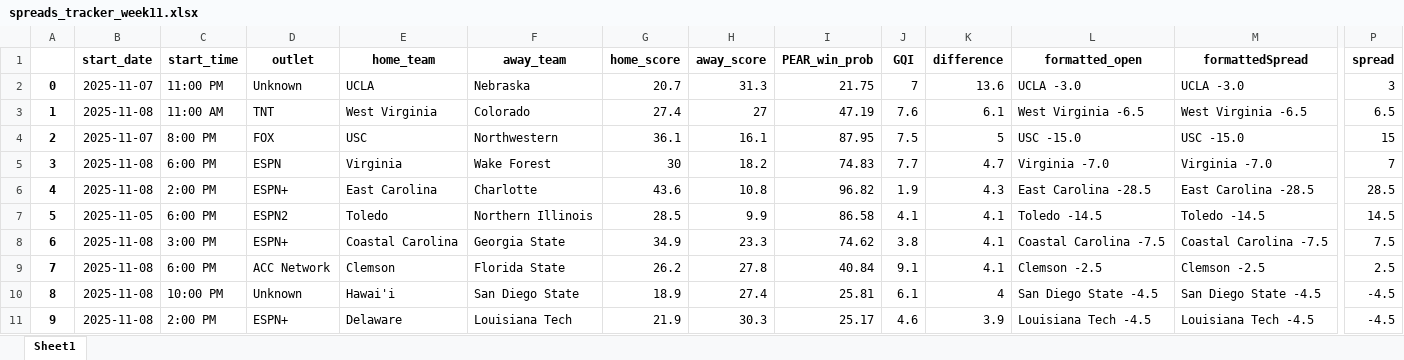
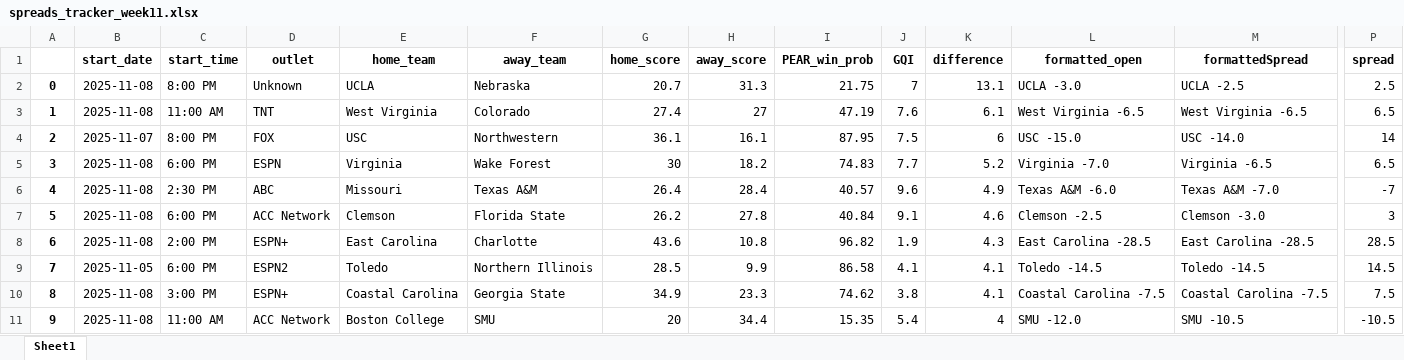
Before and after one commit to Parslinator/PEAR, an Excel workbook: PEAR/PEAR Football/y2025/Spreads/spreads_tracker_week11.xlsx, sheet Sheet1, drawn as a sheet; only a part is shown, gaps mark what is left out; values as stored, in another font and other column widths than the file's, no borders; removed rows and columns are numbered as before the commit, all else as after; rows hold the shown columns only; the diff covers the shown part only; the diff names each change by its address in the sheet, - before the commit and + after, or states it on an @@ line.

Commit message:
updating spreads week

```diff
--- a/PEAR/PEAR Football/y2025/Spreads/spreads_tracker_week11.xlsx (sheet Sheet1)
+++ b/PEAR/PEAR Football/y2025/Spreads/spreads_tracker_week11.xlsx (sheet Sheet1)
-B2 (start_date): 2025-11-07
+B2 (start_date): 2025-11-08
-C2 (start_time): 11:00 PM
+C2 (start_time): 8:00 PM
-K2 (difference): 13.6
+K2 (difference): 13.1
-M2 (formattedSpread): UCLA -3.0
+M2 (formattedSpread): UCLA -2.5
-P2 (spread): 3
+P2 (spread): 2.5
-K4 (difference): 5
+K4 (difference): 6
-M4 (formattedSpread): USC -15.0
+M4 (formattedSpread): USC -14.0
-P4 (spread): 15
+P4 (spread): 14
-K5 (difference): 4.7
+K5 (difference): 5.2
-M5 (formattedSpread): Virginia -7.0
+M5 (formattedSpread): Virginia -6.5
-P5 (spread): 7
+P5 (spread): 6.5
+row 6: 4 | 2025-11-08 | 2:30 PM | ABC | Missouri | Texas A&M | 26.4 | 28.4 | 40.57 | 9.6 | 4.9 | Texas A&M -6.0 | Texas A&M -7.0 | -7
+row 7: 5 | 2025-11-08 | 6:00 PM | ACC Network | Clemson | Florida State | 26.2 | 27.8 | 40.84 | 9.1 | 4.6 | Clemson -2.5 | Clemson -3.0 | 3
-A8: 4
+A8: 6
-A9: 5
+A9: 7
-A10: 6
+A10: 8
-row 9: 7 | 2025-11-08 | 6:00 PM | ACC Network | Clemson | Florida State | 26.2 | 27.8 | 40.84 | 9.1 | 4.1 | Clemson -2.5 | Clemson -2.5 | 2.5
-row 10: 8 | 2025-11-08 | 10:00 PM | Unknown | Hawai'i | San Diego State | 18.9 | 27.4 | 25.81 | 6.1 | 4 | San Diego State -4.5 | San Diego State -4.5 | -4.5
-C11 (start_time): 2:00 PM
+C11 (start_time): 11:00 AM
-D11 (outlet): ESPN+
+D11 (outlet): ACC Network
-E11 (home_team): Delaware
+E11 (home_team): Boston College
-F11 (away_team): Louisiana Tech
+F11 (away_team): SMU
-G11 (home_score): 21.9
+G11 (home_score): 20
-H11 (away_score): 30.3
+H11 (away_score): 34.4
-I11 (PEAR_win_prob): 25.17
+I11 (PEAR_win_prob): 15.35
-J11 (GQI): 4.6
+J11 (GQI): 5.4
-K11 (difference): 3.9
+K11 (difference): 4
-L11 (formatted_open): Louisiana Tech -4.5
+L11 (formatted_open): SMU -12.0
-M11 (formattedSpread): Louisiana Tech -4.5
+M11 (formattedSpread): SMU -10.5
-P11 (spread): -4.5
+P11 (spread): -10.5
```
Also changed, not shown: 563 edited cells elsewhere in this sheet, 3 other files.
